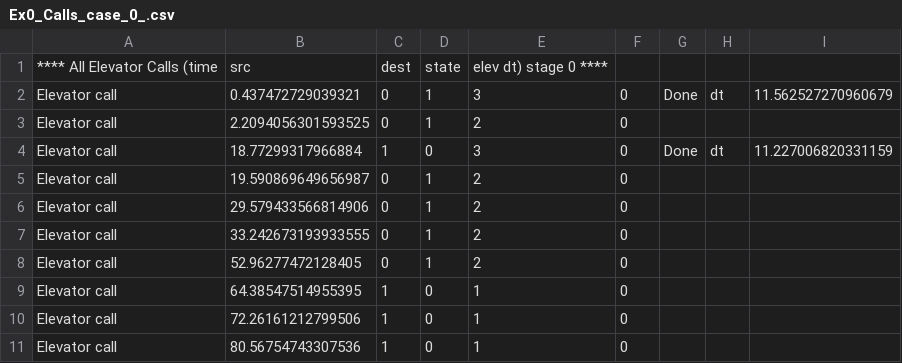
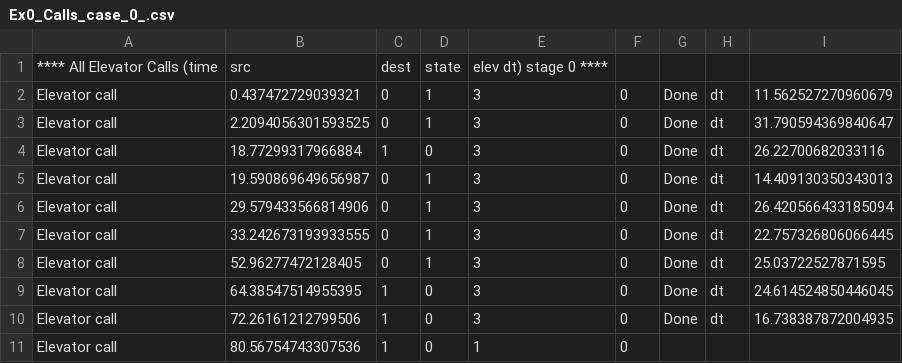
Before and after one commit to Yannnyan/Ex0, a CSV file: out/Ex0_Calls_case_0_.csv, drawn as a sheet.

```diff
--- a/out/Ex0_Calls_case_0_.csv
+++ b/out/Ex0_Calls_case_0_.csv
@@ -2,10 +2,10 @@
 Elevator call,0.437472729039321,0,1,3,0, Done, dt, 11.562527270960679
-Elevator call,2.2094056301593525,0,1,2,0
-Elevator call,18.77299317966884,1,0,3,0, Done, dt, 11.227006820331159
-Elevator call,19.590869649656987,0,1,2,0
-Elevator call,29.579433566814906,0,1,2,0
-Elevator call,33.242673193933555,0,1,2,0
-Elevator call,52.96277472128405,0,1,2,0
-Elevator call,64.38547514955395,1,0,1,0
-Elevator call,72.26161212799506,1,0,1,0
+Elevator call,2.2094056301593525,0,1,3,0, Done, dt, 31.790594369840647
+Elevator call,18.77299317966884,1,0,3,0, Done, dt, 26.22700682033116
+Elevator call,19.590869649656987,0,1,3,0, Done, dt, 14.409130350343013
+Elevator call,29.579433566814906,0,1,3,0, Done, dt, 26.420566433185094
+Elevator call,33.242673193933555,0,1,3,0, Done, dt, 22.757326806066445
+Elevator call,52.96277472128405,0,1,3,0, Done, dt, 25.03722527871595
+Elevator call,64.38547514955395,1,0,3,0, Done, dt, 24.614524850446045
+Elevator call,72.26161212799506,1,0,3,0, Done, dt, 16.738387872004935
 Elevator call,80.56754743307536,1,0,1,0
```
Also changed, not shown: out/Ex0_Calls_case_2_.csv, 7 other files.
